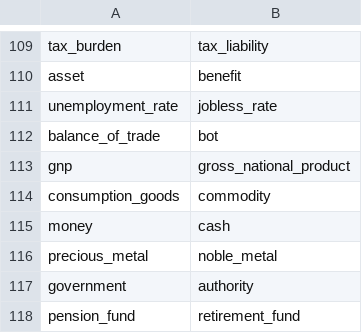
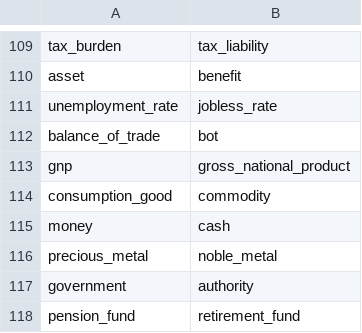
Before and after one commit to issekifora/ml_w2v_evaluate, a CSV file: data/similarity/Economics.csv, drawn as a sheet; only a part is shown, gaps mark what is left out.

```diff
--- a/data/similarity/Economics.csv
+++ b/data/similarity/Economics.csv
@@ -113,3 +113,3 @@ balance_of_trade,bot
 gnp,gross_national_product
-consumption_goods,commodity
+consumption_good,commodity
 money,cash
```
Also changed, not shown: data/analogies/It_anal.csv, data/analogies/Med_anal.csv, 4 other files.
